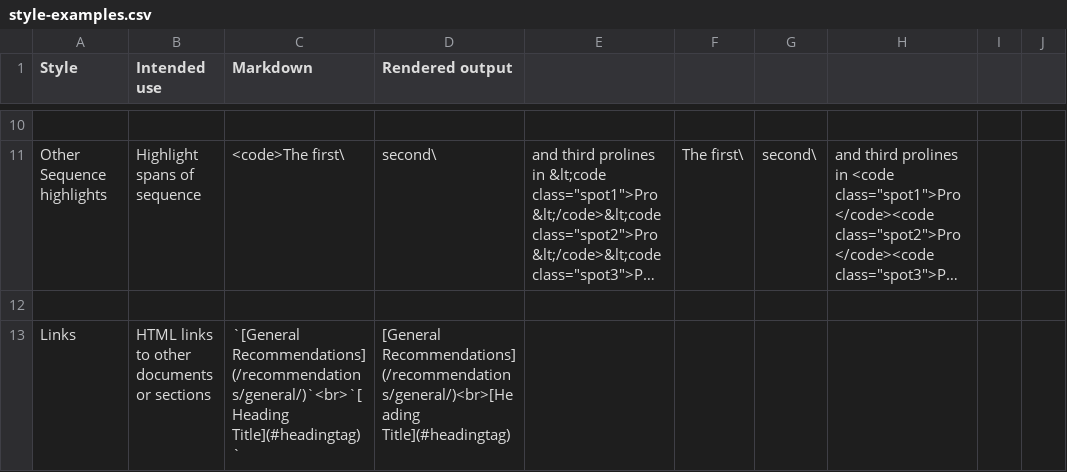
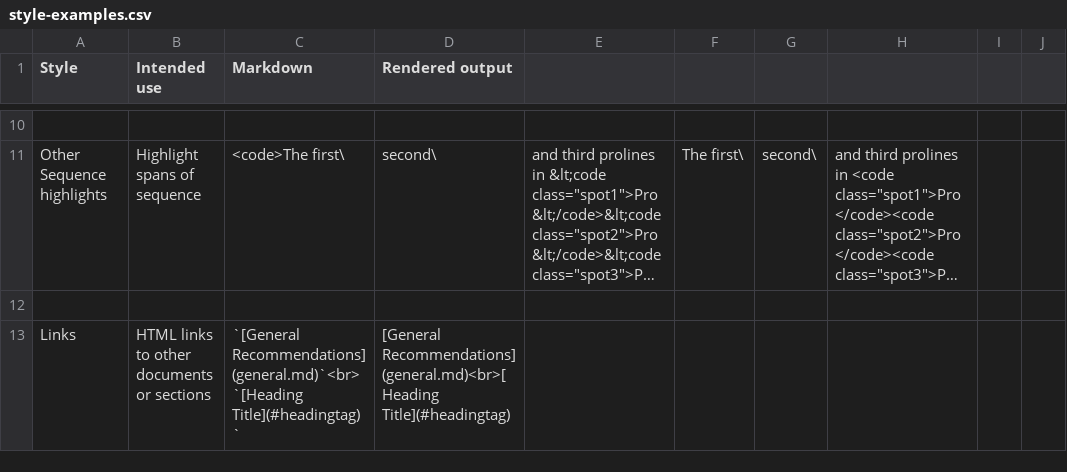
Before and after one commit to HGVSnomenclature/hgvs-nomenclature, a CSV file: docs/recommendations/style-examples.csv, drawn as a sheet; only a part is shown, gaps mark what is left out; long unchanged cells end in …; the diff names each change by its address in the sheet, - before the commit and + after, or states it on an @@ line.

```diff
--- a/docs/recommendations/style-examples.csv
+++ b/docs/recommendations/style-examples.csv
-C13 (Markdown): `[General Recommendations](/recommendations/general/)`<br>`[Heading Title](#headingtag)`
+C13 (Markdown): `[General Recommendations](general.md)`<br>`[Heading Title](#headingtag)`
-D13 (Rendered output): [General Recommendations](/recommendations/general/)<br>[Heading Title](#headingtag)
+D13 (Rendered output): [General Recommendations](general.md)<br>[Heading Title](#headingtag)
```
Also changed, not shown: 46 other files.
